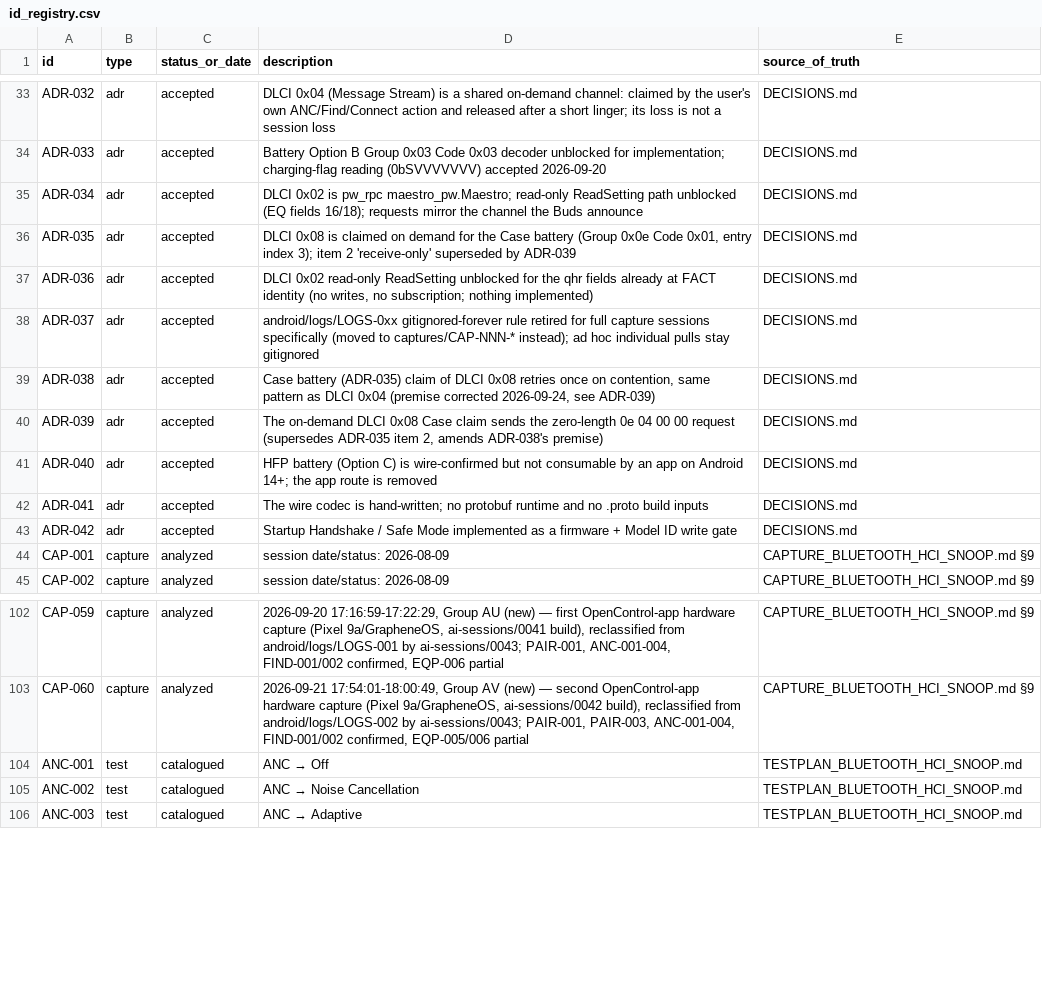
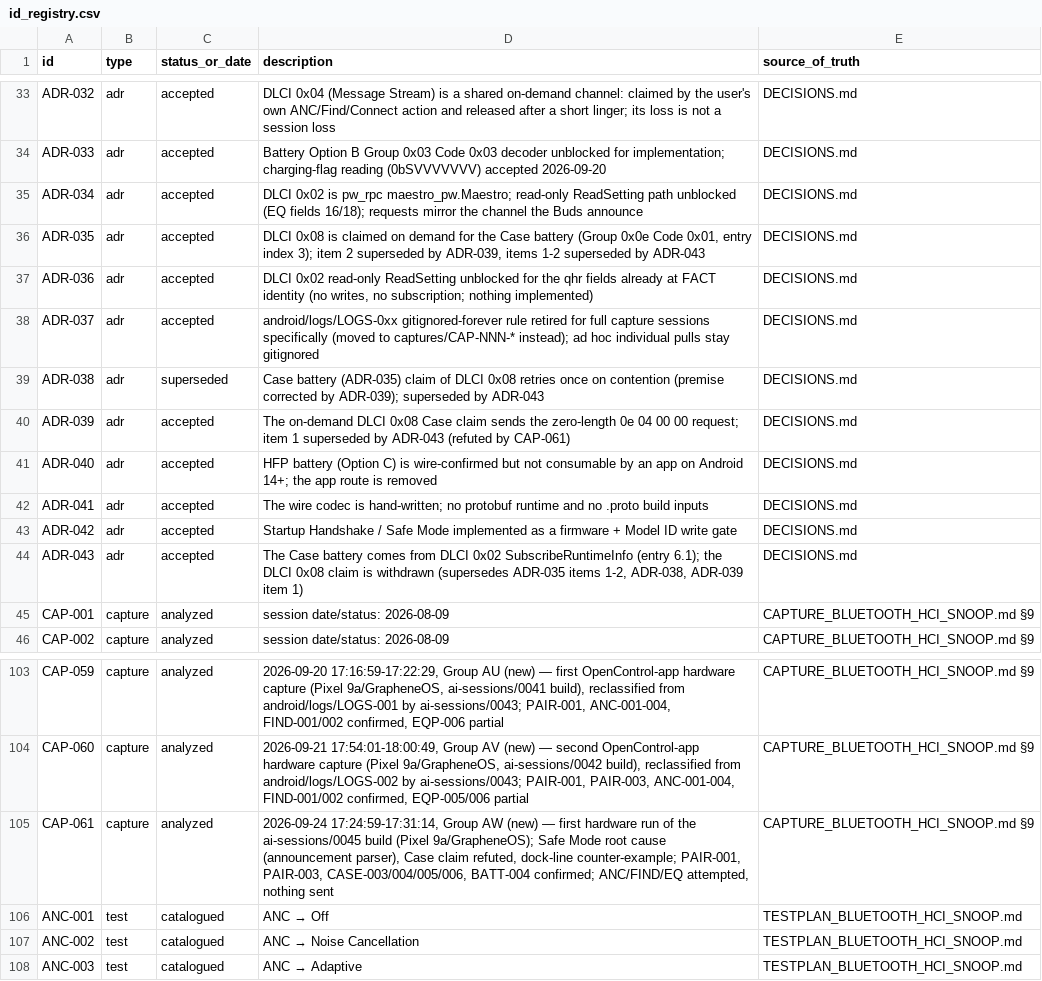
Before and after one commit to tedsluis/opencontrolpixelbudspro2, a CSV file: id_registry.csv, drawn as a sheet; only a part is shown, gaps mark what is left out.

```diff
--- a/id_registry.csv
+++ b/id_registry.csv
@@ -35,7 +35,7 @@ ADR-033,adr,accepted,"Battery Option B Group 0x03 Code 0x03 decoder unblocked fo
 ADR-034,adr,accepted,"DLCI 0x02 is pw_rpc maestro_pw.Maestro; read-only ReadSetting path unblocked (EQ fields 16/18); requests mirror the channel the Buds announce",DECISIONS.md
-ADR-035,adr,accepted,"DLCI 0x08 is claimed on demand for the Case battery (Group 0x0e Code 0x01, entry index 3); item 2 'receive-only' superseded by ADR-039",DECISIONS.md
+ADR-035,adr,accepted,"DLCI 0x08 is claimed on demand for the Case battery (Group 0x0e Code 0x01, entry index 3); item 2 superseded by ADR-039, items 1-2 superseded by ADR-043",DECISIONS.md
 ADR-036,adr,accepted,"DLCI 0x02 read-only ReadSetting unblocked for the qhr fields already at FACT identity (no writes, no subscription; nothing implemented)",DECISIONS.md
 ADR-037,adr,accepted,"android/logs/LOGS-0xx gitignored-forever rule retired for full capture sessions specifically (moved to captures/CAP-NNN-* instead); ad hoc individual pulls stay gitignored",DECISIONS.md
-ADR-038,adr,accepted,"Case battery (ADR-035) claim of DLCI 0x08 retries once on contention, same pattern as DLCI 0x04 (premise corrected 2026-09-24, see ADR-039)",DECISIONS.md
-ADR-039,adr,accepted,"The on-demand DLCI 0x08 Case claim sends the zero-length 0e 04 00 00 request (supersedes ADR-035 item 2, amends ADR-038's premise)",DECISIONS.md
+ADR-038,adr,superseded,"Case battery (ADR-035) claim of DLCI 0x08 retries once on contention (premise corrected by ADR-039); superseded by ADR-043",DECISIONS.md
+ADR-039,adr,accepted,"The on-demand DLCI 0x08 Case claim sends the zero-length 0e 04 00 00 request; item 1 superseded by ADR-043 (refuted by CAP-061)",DECISIONS.md
 ADR-040,adr,accepted,"HFP battery (Option C) is wire-confirmed but not consumable by an app on Android 14+; the app route is removed",DECISIONS.md
@@ -43,2 +43,3 @@ ADR-041,adr,accepted,"The wire codec is hand-written; no protobuf runtime and no
 ADR-042,adr,accepted,"Startup Handshake / Safe Mode implemented as a firmware + Model ID write gate",DECISIONS.md
+ADR-043,adr,accepted,"The Case battery comes from DLCI 0x02 SubscribeRuntimeInfo (entry 6.1); the DLCI 0x08 claim is withdrawn (supersedes ADR-035 items 1-2, ADR-038, ADR-039 item 1)",DECISIONS.md
 CAP-001,capture,analyzed,"session date/status: 2026-08-09",CAPTURE_BLUETOOTH_HCI_SNOOP.md §9
@@ -103,2 +104,3 @@ CAP-059,capture,analyzed,"2026-09-20 17:16:59-17:22:29, Group AU (new) — first
 CAP-060,capture,analyzed,"2026-09-21 17:54:01-18:00:49, Group AV (new) — second OpenControl-app hardware capture (Pixel 9a/GrapheneOS, ai-sessions/0042 build), reclassified from android/logs/LOGS-002 by ai-sessions/0043; PAIR-001, PAIR-003, ANC-001-004, FIND-001/002 confirmed, EQP-005/006 partial",CAPTURE_BLUETOOTH_HCI_SNOOP.md §9
+CAP-061,capture,analyzed,"2026-09-24 17:24:59-17:31:14, Group AW (new) — first hardware run of the ai-sessions/0045 build (Pixel 9a/GrapheneOS); Safe Mode root cause (announcement parser), Case claim refuted, dock-line counter-example; PAIR-001, PAIR-003, CASE-003/004/005/006, BATT-004 confirmed; ANC/FIND/EQ attempted, nothing sent",CAPTURE_BLUETOOTH_HCI_SNOOP.md §9
 ANC-001,test,catalogued,"ANC → Off",TESTPLAN_BLUETOOTH_HCI_SNOOP.md
```
Also changed, not shown: 12 other files.
